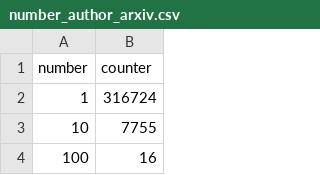
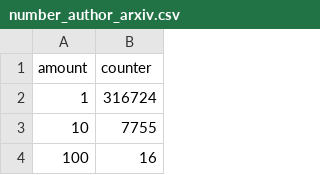
Before and after one commit to nguanh/SharpMD, a CSV file: analysis/data/number_author_arxiv.csv, drawn as a sheet; only a part is shown.

```diff
--- a/analysis/data/number_author_arxiv.csv
+++ b/analysis/data/number_author_arxiv.csv
@@ -1,2 +1,2 @@
-number,counter
+amount,counter
 1,316724
```
Also changed, not shown: analysis/data/number_author_citeseerx.csv, analysis/data/number_author_dblp.csv, 7 other files.
